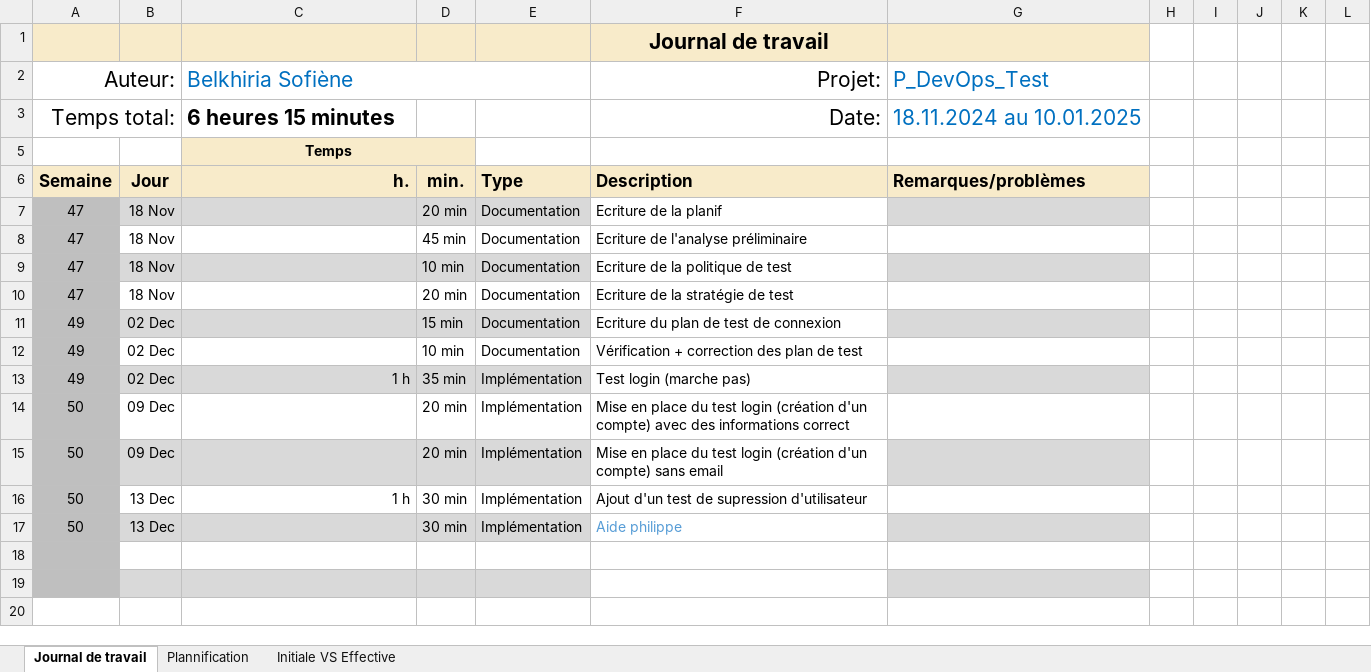
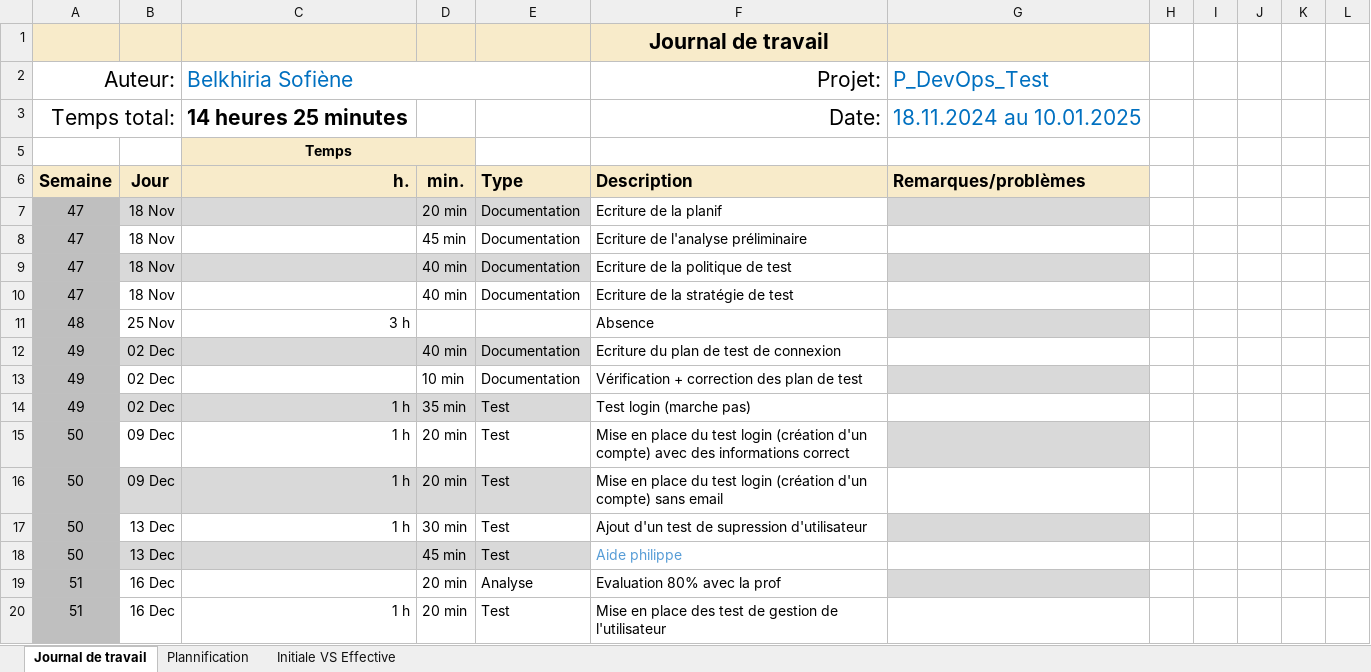
Before and after one commit to termimi/P_DevOps324-450, an Excel workbook: WIP/journaux de travaux/CI_CD_journalTravail_Belkhiria_Sofiene_Test.xlsx, sheet Journal de travail, drawn as a sheet; values as stored, in another font and other column widths than the file's, no borders; conditional formats and table styles not drawn; addresses are those after the commit; the diff names each change by its address in the sheet, - before the commit and + after, or states it on an @@ line.

Commit message:
[doc] (journal de travil) Update journal de travail

```diff
--- a/WIP/journaux de travaux/CI_CD_journalTravail_Belkhiria_Sofiene_Test.xlsx (sheet Journal de travail)
+++ b/WIP/journaux de travaux/CI_CD_journalTravail_Belkhiria_Sofiene_Test.xlsx (sheet Journal de travail)
-C3 (Belkhiria Sofiène): 6 heures 15 minutes
+C3 (Belkhiria Sofiène): 14 heures 25 minutes
-D9: 10 min
+D9: 40 min
-D10: 20 min
+D10: 40 min
+row 11: 48 | 25 Nov | 3 h |  |  | Absence
-D12: 15 min
+D12: 40 min
-G12 fill: #D9D9D9
+G12 fill: none
-G13 fill: none
+G13 fill: #D9D9D9
-E14:E18: Implémentation
+E14:E18: Test
-G14 fill: #D9D9D9
+G14 fill: none
-C15:C16 (Belkhiria Sofiène): (empty)
+C15:C16 (Belkhiria Sofiène): 1 h
-G15 fill: none
+G15 fill: #D9D9D9
-G16 fill: #D9D9D9
+G16 fill: none
-G17 fill: none
+G17 fill: #D9D9D9
-D18: 30 min
+D18: 45 min
-G18 fill: #D9D9D9
+G18 fill: none
-row 19: (empty)
+row 19: 51 | 16 Dec |  | 20 min | Analyse | Evaluation 80% avec la prof
-G19 fill: none
+G19 fill: #D9D9D9
-row 20: (empty)
+row 20: 51 | 16 Dec | 1 h | 20 min | Test | Mise en place des test de gestion de l'utilisateur
-B20:E20 fill: #D9D9D9
+B20:E20 fill: none
-G20 fill: #D9D9D9
+G20 fill: none
```
Also changed, not shown: sheet Plannification, formulas that keep their value, hidden cells, charts or pictures.
